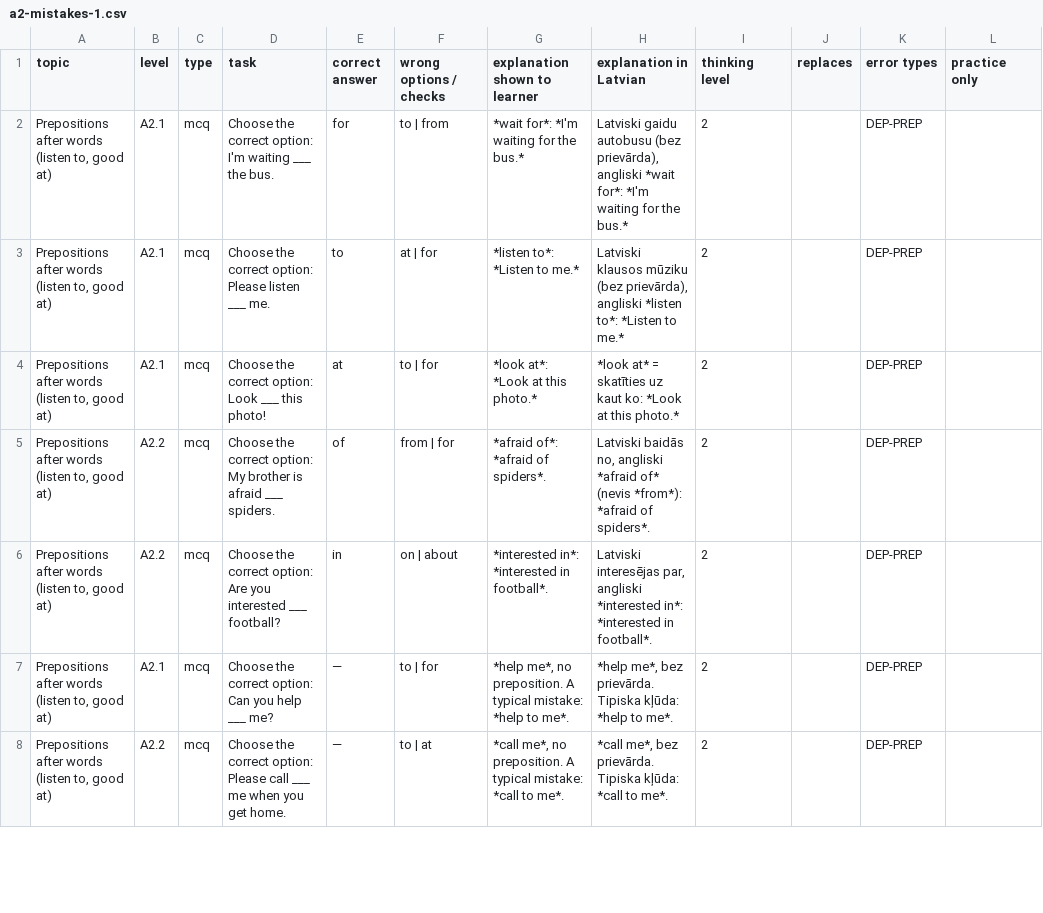
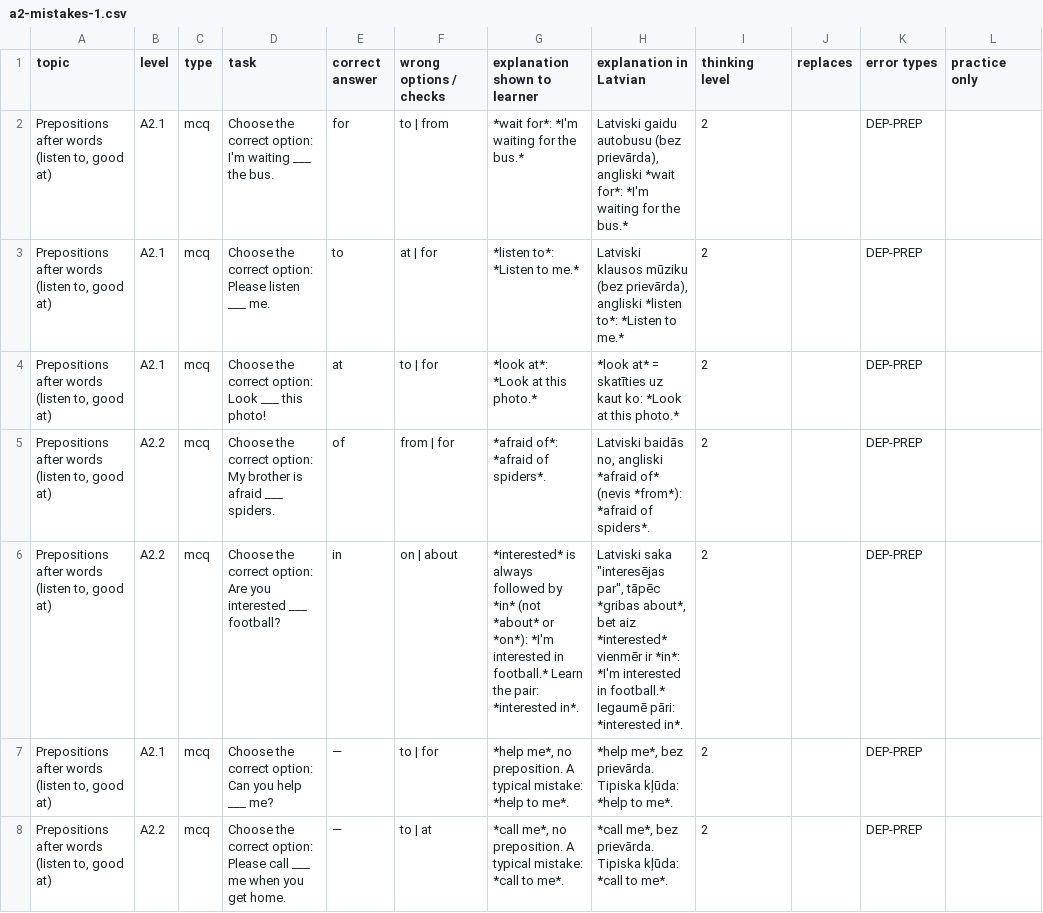
Before and after one commit to inga-cmyk/englishfever, a CSV file: docs/task-drafts/a2-mistakes-1.csv, drawn as a sheet; only a part is shown; the diff covers the shown part only; the diff names each change by its address in the sheet, - before the commit and + after, or states it on an @@ line.

```diff
--- a/docs/task-drafts/a2-mistakes-1.csv
+++ b/docs/task-drafts/a2-mistakes-1.csv
-G6 (explanation shown to learner): *interested in*: *interested in football*.
+G6 (explanation shown to learner): *interested* is always followed by *in* (not *about* or *on*): *I'm interested in football.* Learn the pair: *interested in*.
-H6 (explanation in Latvian): Latviski interesējas par, angliski *interested in*: *interested in football*.
+H6 (explanation in Latvian): Latviski saka "interesējas par", tāpēc *gribas about*, bet aiz *interested* vienmēr ir *in*: *I'm interested in football.* Iegaumē pāri: *interested in*.
```
Also changed, not shown: 2 edited cells elsewhere in this file, docs/task-drafts/a2-big-1.csv, docs/task-drafts/b1-new-5.csv, 29 other files.
